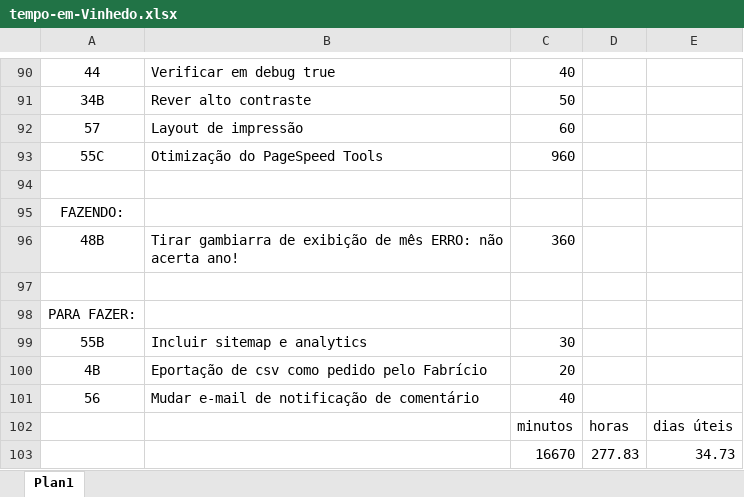
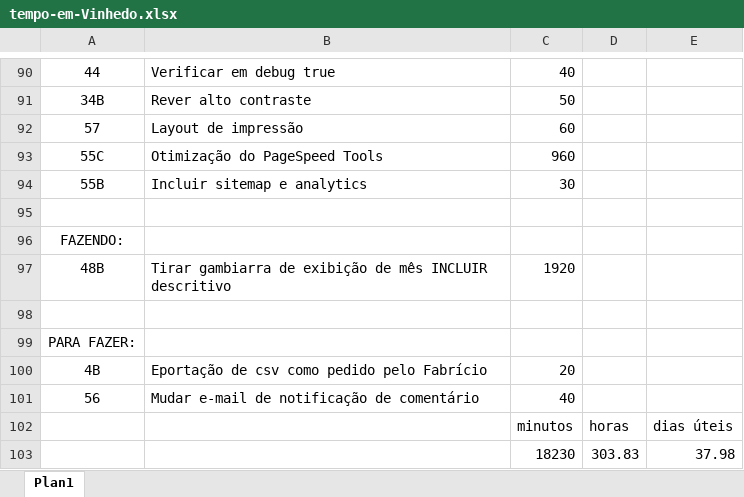
Before and after one commit to daniloff79/wp-teste4, an Excel workbook: tempo-em-Vinhedo.xlsx, sheet Plan1, drawn as a sheet; only a part is shown, gaps mark what is left out; values as stored, in another font and other column widths than the file's, no borders; removed rows and columns are numbered as before the commit, all else as after; the diff names each change by its address in the sheet, - before the commit and + after, or states it on an @@ line.

Commit message:
Add files via upload
:) tempos

```diff
--- a/tempo-em-Vinhedo.xlsx (sheet Plan1)
+++ b/tempo-em-Vinhedo.xlsx (sheet Plan1)
@@ row 99 moved to row 94: 55B @@
-row 96: 48B | Tirar gambiarra de exibição de mês ERRO: não acerta ano! | 360
+row 97: 48B | Tirar gambiarra de exibição de mês INCLUIR descritivo | 1920
-row 103:  |  | 16670 | 277.83 | 34.73
+row 103:  |  | 18230 | 303.83 | 37.98
```
Also changed, not shown: 1 other file.
